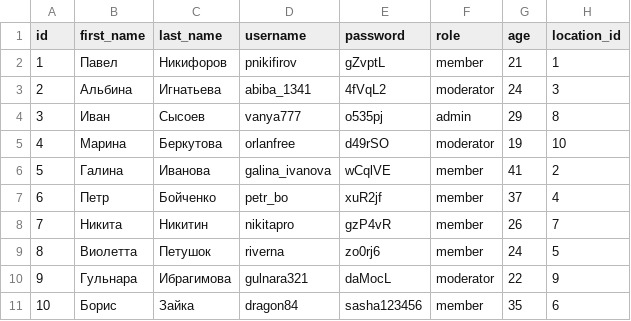
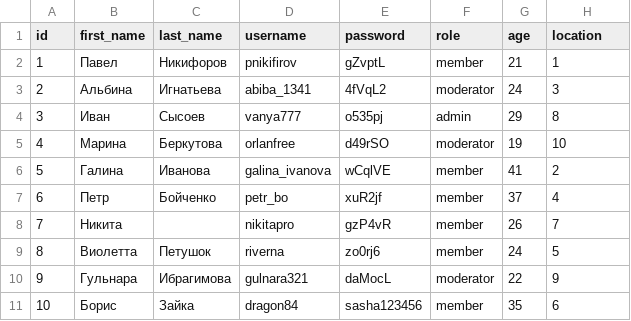
Before and after one commit to SergeyLubash/PD7_HW_28, a CSV file: data/user.csv, drawn as a sheet.

```diff
--- a/data/user.csv
+++ b/data/user.csv
@@ -1,2 +1,2 @@
-id,first_name,last_name,username,password,role,age,location_id
+id,first_name,last_name,username,password,role,age,location
 1,Павел,Никифоров,pnikifirov,gZvptL,member,21,1
@@ -7,3 +7,3 @@ id,first_name,last_name,username,password,role,age,location_id
 6,Петр,Бойченко,petr_bo,xuR2jf,member,37,4
-7,Никита,Никитин,nikitapro,gzP4vR,member,26,7
+7,Никита,,nikitapro,gzP4vR,member,26,7
 8,Виолетта,Петушок,riverna,zo0rj6,member,24,5
```
Also changed, not shown: data/ad.csv, 23 other files.
